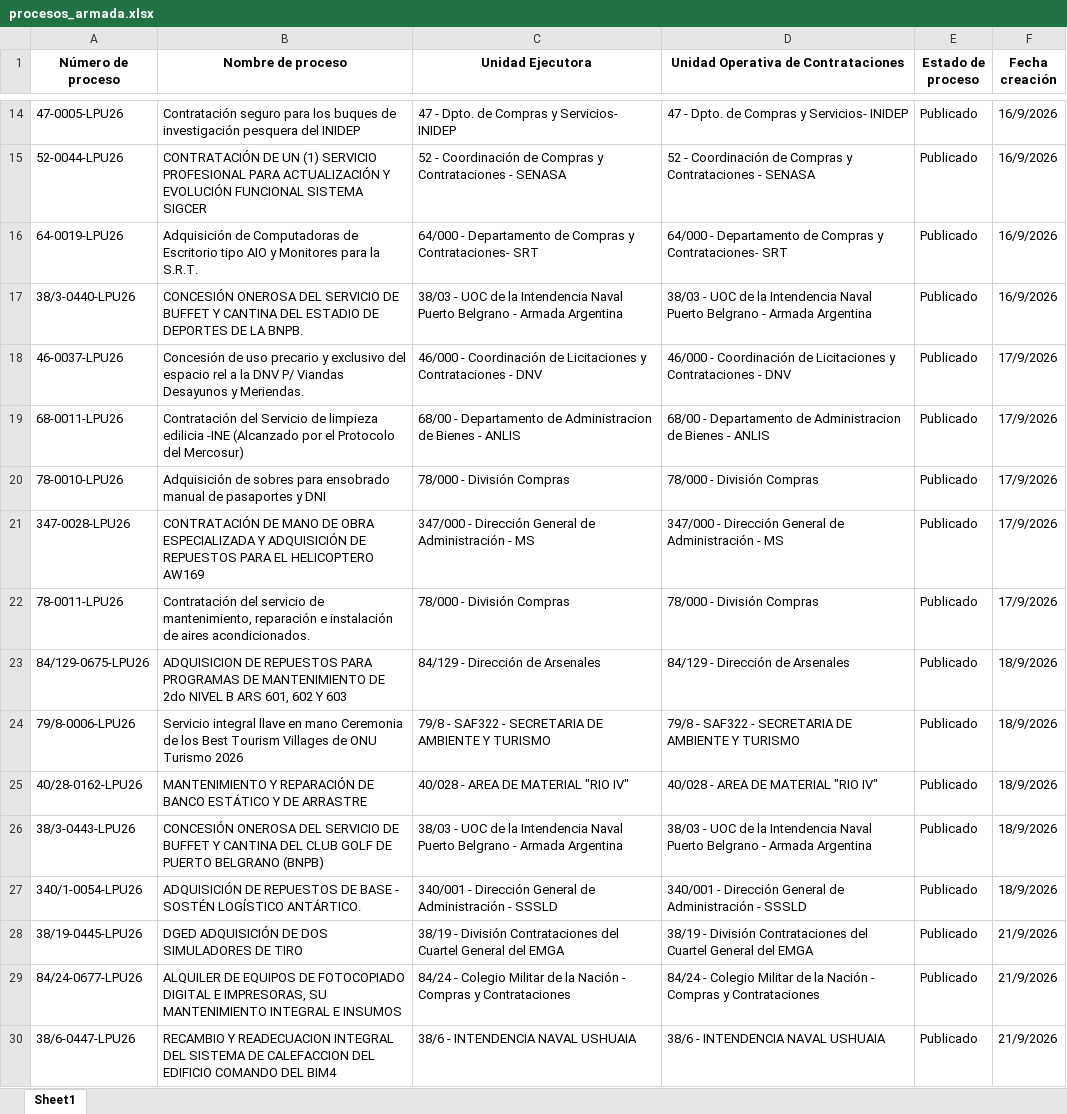
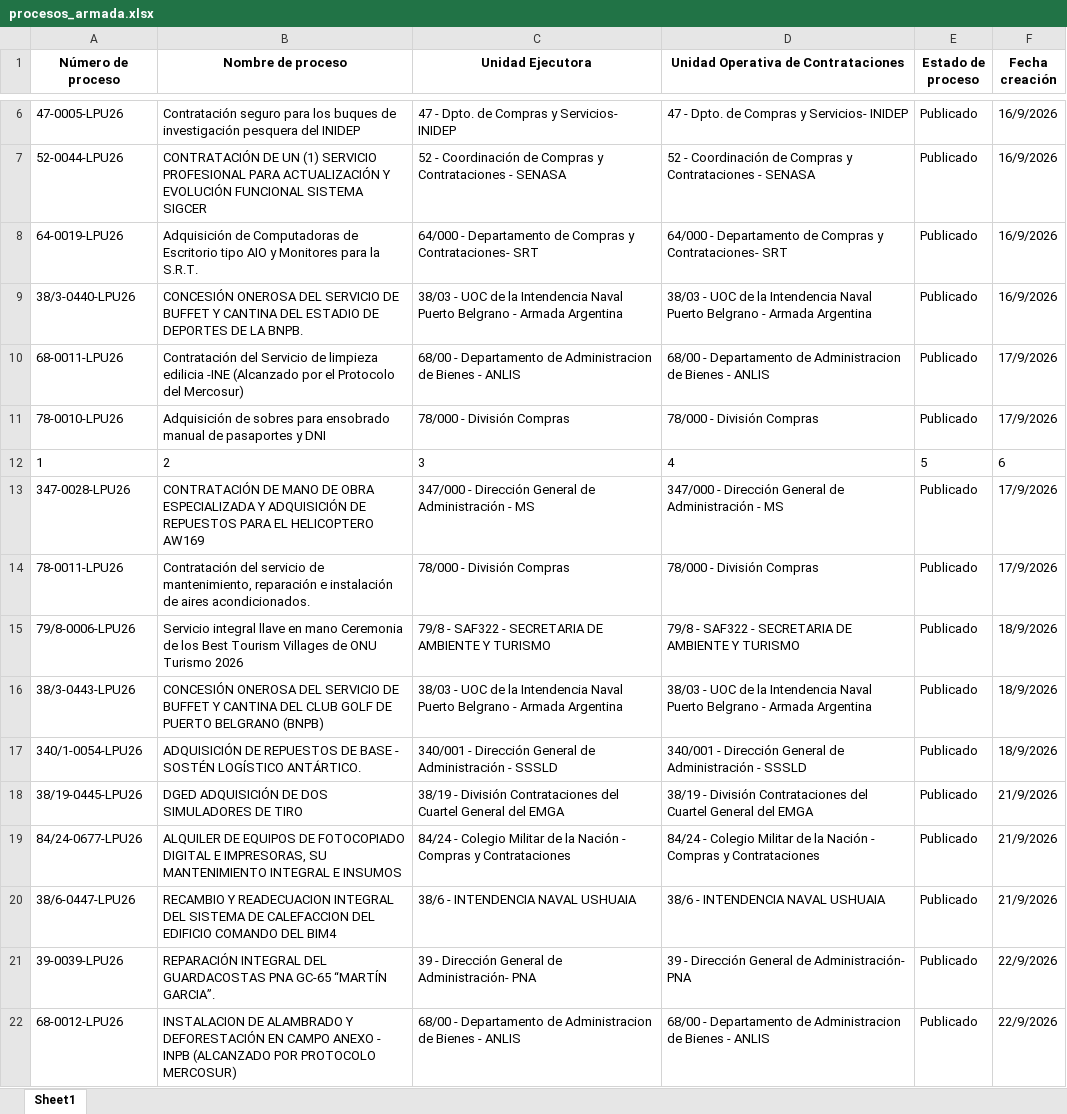
Before and after one commit to ematevez/comprar, an Excel workbook: procesos_armada.xlsx, sheet Sheet1, drawn as a sheet; only a part is shown, gaps mark what is left out; the shorter side is filled out with more unchanged rows; values as stored, in another font and other column widths than the file's, no borders; removed rows and columns are numbered as before the commit, all else as after; the diff covers the shown part only; the diff names each change by its address in the sheet, - before the commit and + after, or states it on an @@ line.

```diff
--- a/procesos_armada.xlsx (sheet Sheet1)
+++ b/procesos_armada.xlsx (sheet Sheet1)
-row 18: 46-0037-LPU26 | Concesión de uso precario y exclusivo del espacio rel a la DNV P/ Viandas Desayunos y Meriendas. | 46/000 - Coordinación de Licitaciones y Contrataciones - DNV | 46/000 - Coordinación de Licitaciones y Contrataciones - DNV | Publicado | 17/9/2026
-row 23: 84/129-0675-LPU26 | ADQUISICION DE REPUESTOS PARA PROGRAMAS DE MANTENIMIENTO DE 2do NIVEL B ARS 601, 602 Y 603 | 84/129 - Dirección de Arsenales | 84/129 - Dirección de Arsenales | Publicado | 18/9/2026
-row 25: 40/28-0162-LPU26 | MANTENIMIENTO Y REPARACIÓN DE BANCO ESTÁTICO Y DE ARRASTRE | 40/028 - AREA DE MATERIAL "RIO IV" | 40/028 - AREA DE MATERIAL "RIO IV" | Publicado | 18/9/2026
```
Also changed, not shown: 20 added rows and 18 removed rows elsewhere in this sheet, cronograma_procesos.xlsx, registro_gestion.xlsx, 11 other files.
